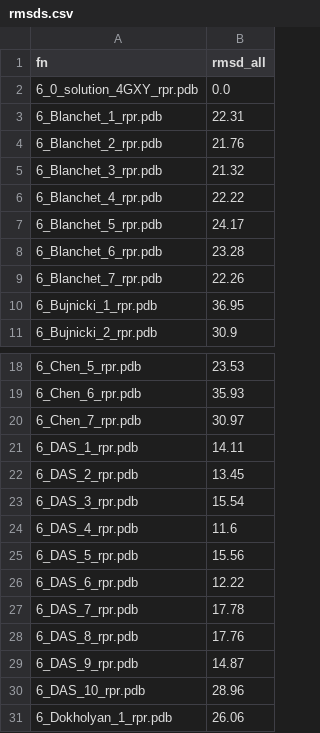
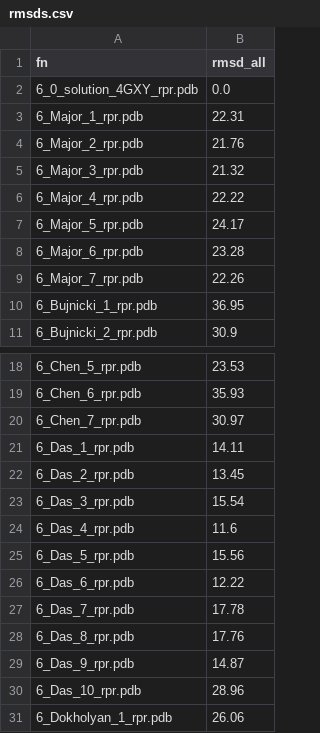
Before and after one commit to mmagnus/RNA-Puzzles-Standardized-Submissions, a CSV file: rp06/rmsds.csv, drawn as a sheet; only a part is shown, gaps mark what is left out.

Commit message:
rp06: fix DAS->Das, and Blanchet->Major

```diff
--- a/rp06/rmsds.csv
+++ b/rp06/rmsds.csv
@@ -2,9 +2,9 @@ fn,rmsd_all
 6_0_solution_4GXY_rpr.pdb,0.0
-6_Blanchet_1_rpr.pdb,22.31
-6_Blanchet_2_rpr.pdb,21.76
-6_Blanchet_3_rpr.pdb,21.32
-6_Blanchet_4_rpr.pdb,22.22
-6_Blanchet_5_rpr.pdb,24.17
-6_Blanchet_6_rpr.pdb,23.28
-6_Blanchet_7_rpr.pdb,22.26
+6_Major_1_rpr.pdb,22.31
+6_Major_2_rpr.pdb,21.76
+6_Major_3_rpr.pdb,21.32
+6_Major_4_rpr.pdb,22.22
+6_Major_5_rpr.pdb,24.17
+6_Major_6_rpr.pdb,23.28
+6_Major_7_rpr.pdb,22.26
 6_Bujnicki_1_rpr.pdb,36.95
@@ -20,12 +20,12 @@ fn,rmsd_all
 6_Chen_7_rpr.pdb,30.97
-6_DAS_1_rpr.pdb,14.11
-6_DAS_2_rpr.pdb,13.45
-6_DAS_3_rpr.pdb,15.54
-6_DAS_4_rpr.pdb,11.6
-6_DAS_5_rpr.pdb,15.56
-6_DAS_6_rpr.pdb,12.22
-6_DAS_7_rpr.pdb,17.78
-6_DAS_8_rpr.pdb,17.76
-6_DAS_9_rpr.pdb,14.87
-6_DAS_10_rpr.pdb,28.96
+6_Das_1_rpr.pdb,14.11
+6_Das_2_rpr.pdb,13.45
+6_Das_3_rpr.pdb,15.54
+6_Das_4_rpr.pdb,11.6
+6_Das_5_rpr.pdb,15.56
+6_Das_6_rpr.pdb,12.22
+6_Das_7_rpr.pdb,17.78
+6_Das_8_rpr.pdb,17.76
+6_Das_9_rpr.pdb,14.87
+6_Das_10_rpr.pdb,28.96
 6_Dokholyan_1_rpr.pdb,26.06
```
Also changed, not shown: 19 other files.
